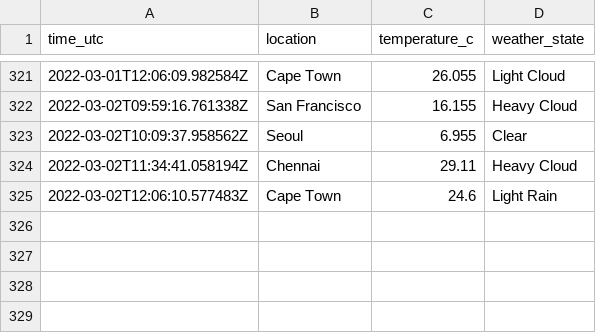
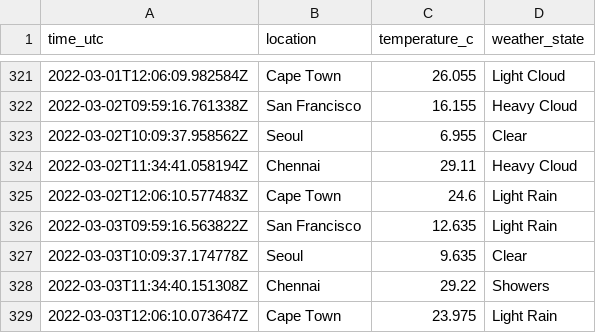
Before and after one commit to n-venkatesan/medium-articles, a CSV file: articles/github-actions/weather_locations.csv, drawn as a sheet; only a part is shown, gaps mark what is left out; the diff names each change by its address in the sheet, - before the commit and + after, or states it on an @@ line.

```diff
--- a/articles/github-actions/weather_locations.csv
+++ b/articles/github-actions/weather_locations.csv
+row 326: 2022-03-03T09:59:16.563822Z | San Francisco | 12.635 | Light Rain
+row 327: 2022-03-03T10:09:37.174778Z | Seoul | 9.635 | Clear
+row 328: 2022-03-03T11:34:40.151308Z | Chennai | 29.22 | Showers
+row 329: 2022-03-03T12:06:10.073647Z | Cape Town | 23.975 | Light Rain
```
Also changed, not shown: 1 other file.
